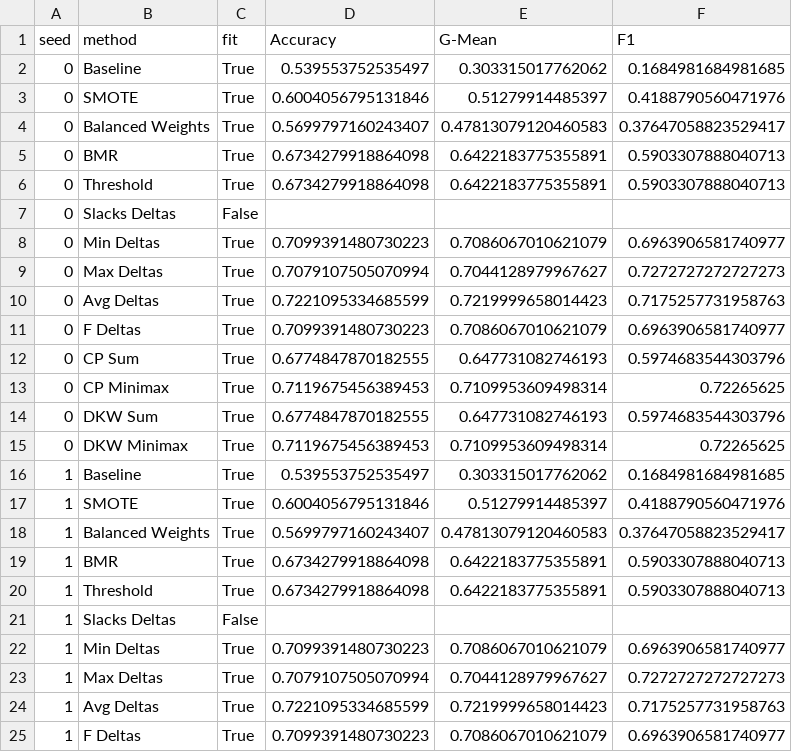
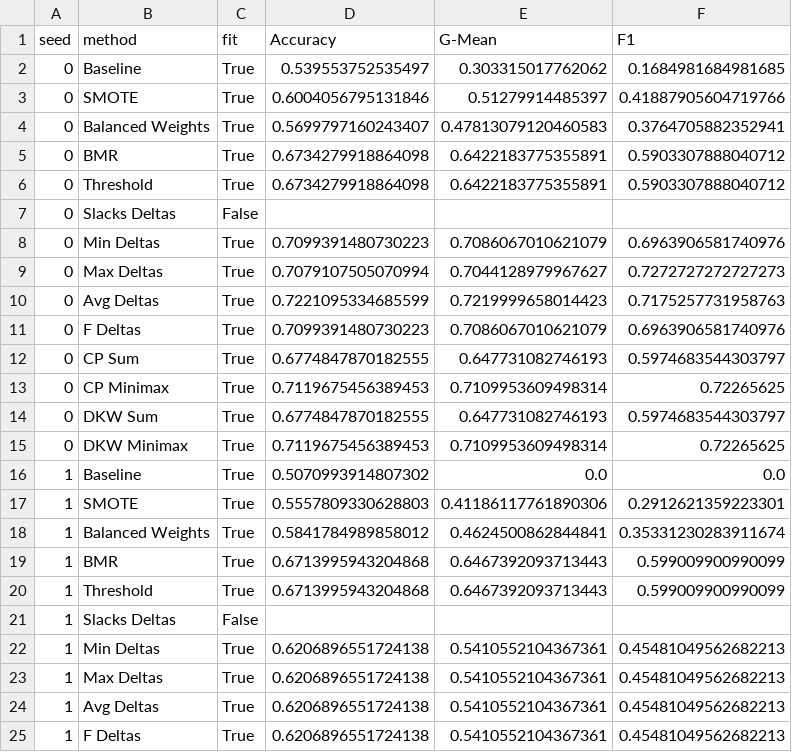
Before and after one commit to mattclifford1/linear_confidence, a CSV file: experiments/results/raw/1-Pima Indian Diabetes.csv, drawn as a sheet; only a part is shown; the diff covers the shown part only.

```diff
--- a/experiments/results/raw/1-Pima Indian Diabetes.csv
+++ b/experiments/results/raw/1-Pima Indian Diabetes.csv
@@ -2,24 +2,24 @@ seed,method,fit,Accuracy,G-Mean,F1
 0,Baseline,True,0.539553752535497,0.303315017762062,0.1684981684981685
-0,SMOTE,True,0.6004056795131846,0.51279914485397,0.4188790560471976
-0,Balanced Weights,True,0.5699797160243407,0.47813079120460583,0.37647058823529417
-0,BMR,True,0.6734279918864098,0.6422183775355891,0.5903307888040713
-0,Threshold,True,0.6734279918864098,0.6422183775355891,0.5903307888040713
+0,SMOTE,True,0.6004056795131846,0.51279914485397,0.41887905604719766
+0,Balanced Weights,True,0.5699797160243407,0.47813079120460583,0.3764705882352941
+0,BMR,True,0.6734279918864098,0.6422183775355891,0.5903307888040712
+0,Threshold,True,0.6734279918864098,0.6422183775355891,0.5903307888040712
 0,Slacks Deltas,False,,,
-0,Min Deltas,True,0.7099391480730223,0.7086067010621079,0.6963906581740977
+0,Min Deltas,True,0.7099391480730223,0.7086067010621079,0.6963906581740976
 0,Max Deltas,True,0.7079107505070994,0.7044128979967627,0.7272727272727273
 0,Avg Deltas,True,0.7221095334685599,0.7219999658014423,0.7175257731958763
-0,F Deltas,True,0.7099391480730223,0.7086067010621079,0.6963906581740977
-0,CP Sum,True,0.6774847870182555,0.647731082746193,0.5974683544303796
+0,F Deltas,True,0.7099391480730223,0.7086067010621079,0.6963906581740976
+0,CP Sum,True,0.6774847870182555,0.647731082746193,0.5974683544303797
 0,CP Minimax,True,0.7119675456389453,0.7109953609498314,0.72265625
-0,DKW Sum,True,0.6774847870182555,0.647731082746193,0.5974683544303796
+0,DKW Sum,True,0.6774847870182555,0.647731082746193,0.5974683544303797
 0,DKW Minimax,True,0.7119675456389453,0.7109953609498314,0.72265625
-1,Baseline,True,0.539553752535497,0.303315017762062,0.1684981684981685
-1,SMOTE,True,0.6004056795131846,0.51279914485397,0.4188790560471976
-1,Balanced Weights,True,0.5699797160243407,0.47813079120460583,0.37647058823529417
-1,BMR,True,0.6734279918864098,0.6422183775355891,0.5903307888040713
-1,Threshold,True,0.6734279918864098,0.6422183775355891,0.5903307888040713
+1,Baseline,True,0.5070993914807302,0.0,0.0
+1,SMOTE,True,0.5557809330628803,0.41186117761890306,0.2912621359223301
+1,Balanced Weights,True,0.5841784989858012,0.4624500862844841,0.35331230283911674
+1,BMR,True,0.6713995943204868,0.6467392093713443,0.599009900990099
+1,Threshold,True,0.6713995943204868,0.6467392093713443,0.599009900990099
 1,Slacks Deltas,False,,,
-1,Min Deltas,True,0.7099391480730223,0.7086067010621079,0.6963906581740977
-1,Max Deltas,True,0.7079107505070994,0.7044128979967627,0.7272727272727273
-1,Avg Deltas,True,0.7221095334685599,0.7219999658014423,0.7175257731958763
-1,F Deltas,True,0.7099391480730223,0.7086067010621079,0.6963906581740977
+1,Min Deltas,True,0.6206896551724138,0.5410552104367361,0.45481049562682213
+1,Max Deltas,True,0.6206896551724138,0.5410552104367361,0.45481049562682213
+1,Avg Deltas,True,0.6206896551724138,0.5410552104367361,0.45481049562682213
+1,F Deltas,True,0.6206896551724138,0.5410552104367361,0.45481049562682213
```
Also changed, not shown: 48 edited cells elsewhere in this file, experiments/results/agg-0-Gaussian.csv, experiments/results/agg-1-Pima Indian Diabetes.csv, 52 other files.
